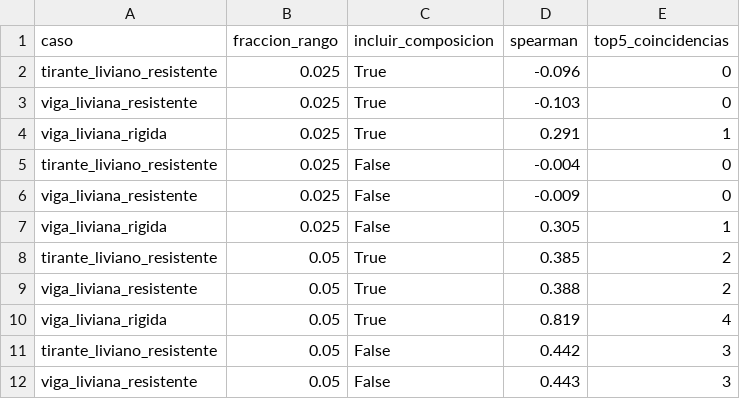
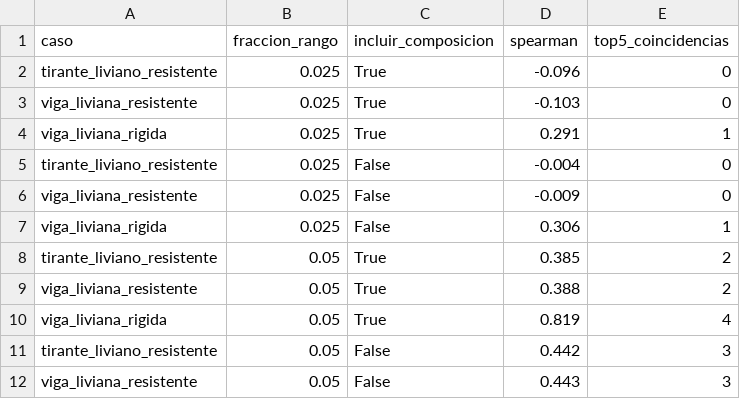
Before and after one commit to FLMontes/SMO, a CSV file: outputs/sensibilidad.csv, drawn as a sheet; only a part is shown.

```diff
--- a/outputs/sensibilidad.csv
+++ b/outputs/sensibilidad.csv
@@ -6,3 +6,3 @@ tirante_liviano_resistente,0.025,False,-0.004,0
 viga_liviana_resistente,0.025,False,-0.009,0
-viga_liviana_rigida,0.025,False,0.305,1
+viga_liviana_rigida,0.025,False,0.306,1
 tirante_liviano_resistente,0.05,True,0.385,2
```
Also changed, not shown: outputs/ranking_tirante_liviano_resistente.csv, outputs/ranking_viga_liviana_resistente.csv, 12 other files.
